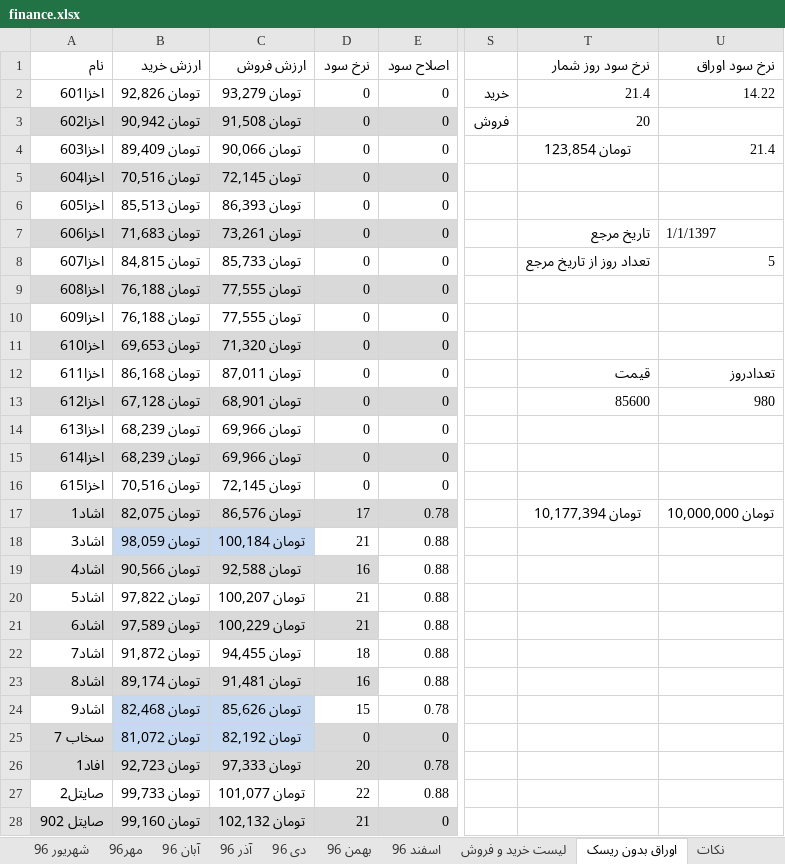
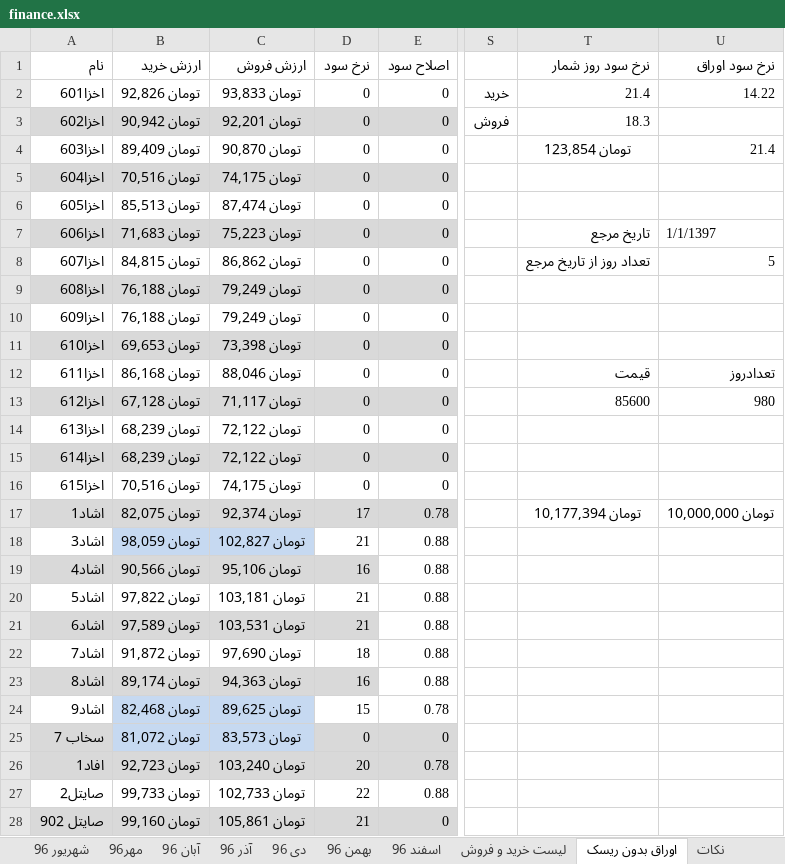
Before and after one commit to ali61n60/AudioDemo, an Excel workbook: AudioDemo/finance/finance.xlsx, sheet اوراق بدون ریسک, drawn as a sheet; only a part is shown, gaps mark what is left out; values as stored, in another font and other column widths than the file's, no borders; the diff covers the shown part only; the diff names each change by its address in the sheet, - before the commit and + after, or states it on an @@ line.

```diff
--- a/AudioDemo/finance/finance.xlsx (sheet اوراق بدون ریسک)
+++ b/AudioDemo/finance/finance.xlsx (sheet اوراق بدون ریسک)
-C2 (ارزش فروش): تومان 93,279
+C2 (ارزش فروش): تومان 93,833
-C3 (ارزش فروش): تومان 91,508
+C3 (ارزش فروش): تومان 92,201
-T3 (نرخ سود روز شمار): 20
+T3 (نرخ سود روز شمار): 18.3
-C4 (ارزش فروش): تومان 90,066
+C4 (ارزش فروش): تومان 90,870
-C5 (ارزش فروش): تومان 72,145
+C5 (ارزش فروش): تومان 74,175
-C6 (ارزش فروش): تومان 86,393
+C6 (ارزش فروش): تومان 87,474
-C7 (ارزش فروش): تومان 73,261
+C7 (ارزش فروش): تومان 75,223
-C8 (ارزش فروش): تومان 85,733
+C8 (ارزش فروش): تومان 86,862
-C9:C10 (ارزش فروش): تومان 77,555
+C9:C10 (ارزش فروش): تومان 79,249
-C11 (ارزش فروش): تومان 71,320
+C11 (ارزش فروش): تومان 73,398
-C12 (ارزش فروش): تومان 87,011
+C12 (ارزش فروش): تومان 88,046
-C13 (ارزش فروش): تومان 68,901
+C13 (ارزش فروش): تومان 71,117
-C14:C15 (ارزش فروش): تومان 69,966
+C14:C15 (ارزش فروش): تومان 72,122
-C16 (ارزش فروش): تومان 72,145
+C16 (ارزش فروش): تومان 74,175
-C17 (ارزش فروش): تومان 86,576
+C17 (ارزش فروش): تومان 92,374
-C18 (ارزش فروش): تومان 100,184
+C18 (ارزش فروش): تومان 102,827
-C19 (ارزش فروش): تومان 92,588
+C19 (ارزش فروش): تومان 95,106
-C20 (ارزش فروش): تومان 100,207
+C20 (ارزش فروش): تومان 103,181
-C21 (ارزش فروش): تومان 100,229
+C21 (ارزش فروش): تومان 103,531
-C22 (ارزش فروش): تومان 94,455
+C22 (ارزش فروش): تومان 97,690
-C23 (ارزش فروش): تومان 91,481
+C23 (ارزش فروش): تومان 94,363
-C24 (ارزش فروش): تومان 85,626
+C24 (ارزش فروش): تومان 89,625
-C25 (ارزش فروش): تومان 82,192
+C25 (ارزش فروش): تومان 83,573
-C26 (ارزش فروش): تومان 97,333
+C26 (ارزش فروش): تومان 103,240
-C27 (ارزش فروش): تومان 101,077
+C27 (ارزش فروش): تومان 102,733
-C28 (ارزش فروش): تومان 102,132
+C28 (ارزش فروش): تومان 105,861
```
Also changed, not shown: 1 edited cell elsewhere in this sheet, sheet لیست خرید و فروش, sheet برنامه 5 ساله, formulas that keep their value.
